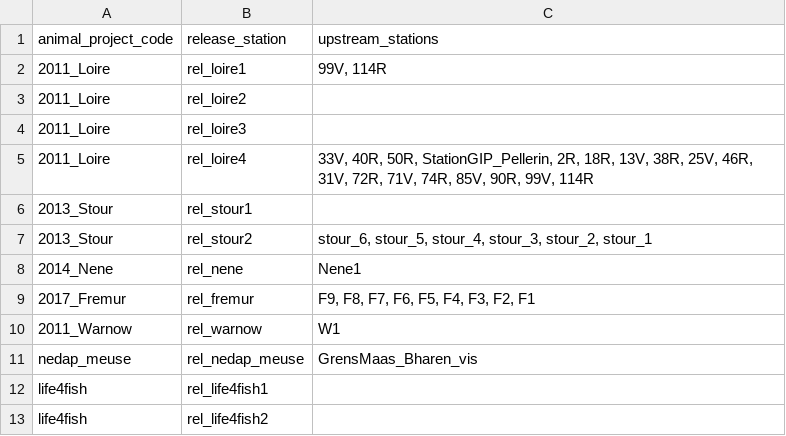
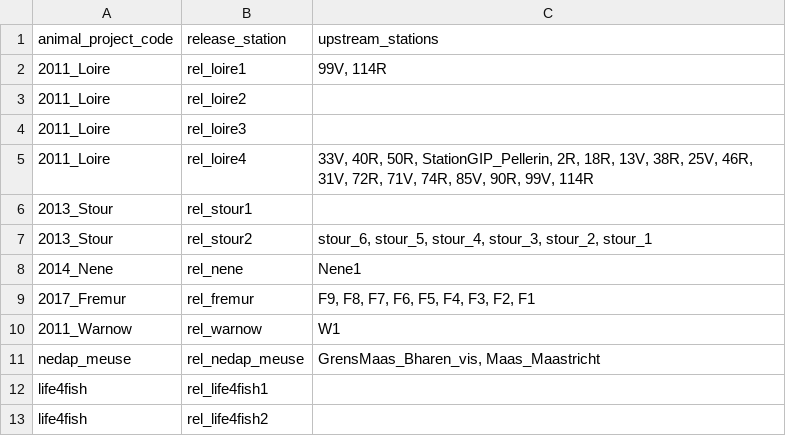
Before and after one commit to PieterjanVerhelst/eel-meta-analysis, a CSV file: data/external/station_order.csv, drawn as a sheet; only a part is shown.

Commit message:
add upstream station to nedap_meuse project

```diff
--- a/data/external/station_order.csv
+++ b/data/external/station_order.csv
@@ -10,3 +10,3 @@ animal_project_code,release_station,upstream_stations
 2011_Warnow,rel_warnow,W1
-nedap_meuse,rel_nedap_meuse,GrensMaas_Bharen_vis
+nedap_meuse,rel_nedap_meuse,"GrensMaas_Bharen_vis, Maas_Maastricht"
 life4fish,rel_life4fish1,
```
